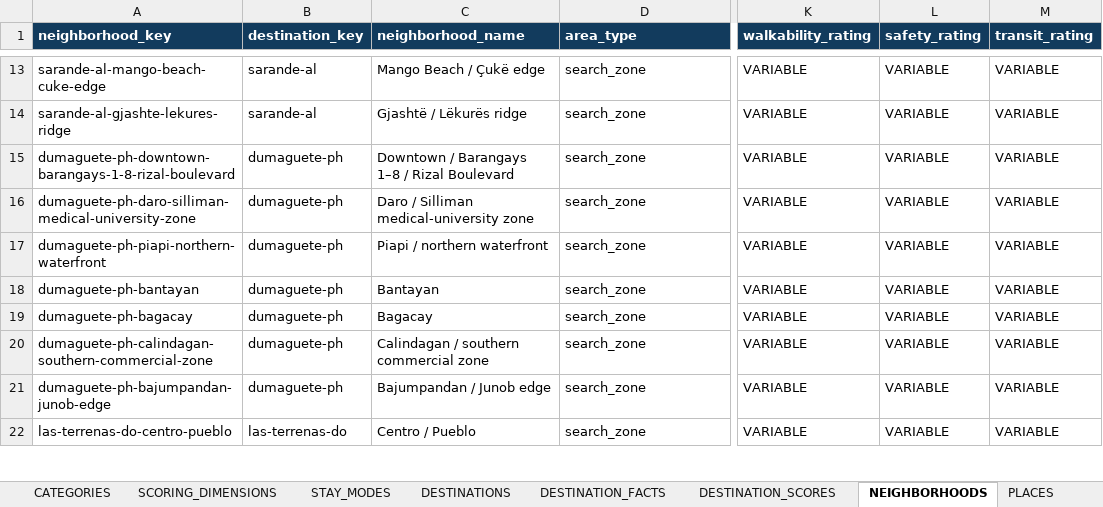
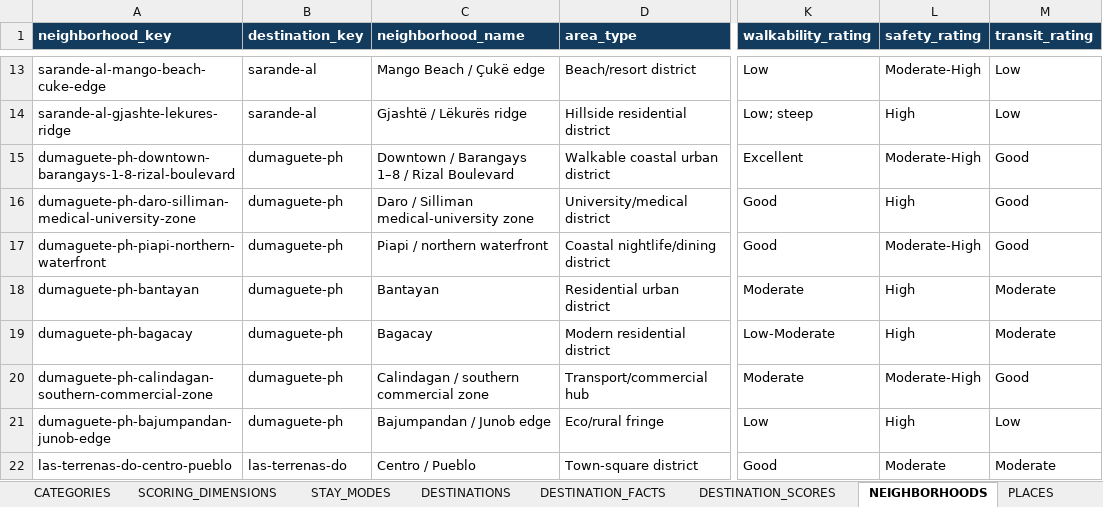
Before and after one commit to cdardano21/horizon-atlas-v2, an Excel workbook: data/DestinationFinderAI_Expansion_Batch_02_5_Destinations_v3.2.xlsx, sheet NEIGHBORHOODS, drawn as a sheet; only a part is shown, gaps mark what is left out; values as stored, in another font and other column widths than the file's, no borders; the diff covers the shown part only; the diff names each change by its address in the sheet, - before the commit and + after, or states it on an @@ line.

```diff
--- a/data/DestinationFinderAI_Expansion_Batch_02_5_Destinations_v3.2.xlsx (sheet NEIGHBORHOODS)
+++ b/data/DestinationFinderAI_Expansion_Batch_02_5_Destinations_v3.2.xlsx (sheet NEIGHBORHOODS)
-D13 (area_type): search_zone
+D13 (area_type): Beach/resort district
-K13 (walkability_rating): VARIABLE
+K13 (walkability_rating): Low
-L13 (safety_rating): VARIABLE
+L13 (safety_rating): Moderate-High
-M13:M14 (transit_rating): VARIABLE
+M13:M14 (transit_rating): Low
-D14 (area_type): search_zone
+D14 (area_type): Hillside residential district
-K14 (walkability_rating): VARIABLE
+K14 (walkability_rating): Low; steep
-L14 (safety_rating): VARIABLE
+L14 (safety_rating): High
-D15 (area_type): search_zone
+D15 (area_type): Walkable coastal urban district
-K15 (walkability_rating): VARIABLE
+K15 (walkability_rating): Excellent
-L15 (safety_rating): VARIABLE
+L15 (safety_rating): Moderate-High
-M15:M17 (transit_rating): VARIABLE
+M15:M17 (transit_rating): Good
-D16 (area_type): search_zone
+D16 (area_type): University/medical district
-K16:K17 (walkability_rating): VARIABLE
+K16:K17 (walkability_rating): Good
-L16 (safety_rating): VARIABLE
+L16 (safety_rating): High
-D17 (area_type): search_zone
+D17 (area_type): Coastal nightlife/dining district
-L17 (safety_rating): VARIABLE
+L17 (safety_rating): Moderate-High
-D18 (area_type): search_zone
+D18 (area_type): Residential urban district
-K18 (walkability_rating): VARIABLE
+K18 (walkability_rating): Moderate
-L18:L19 (safety_rating): VARIABLE
+L18:L19 (safety_rating): High
-M18:M19 (transit_rating): VARIABLE
+M18:M19 (transit_rating): Moderate
-D19 (area_type): search_zone
+D19 (area_type): Modern residential district
-K19 (walkability_rating): VARIABLE
+K19 (walkability_rating): Low-Moderate
-D20 (area_type): search_zone
+D20 (area_type): Transport/commercial hub
-K20 (walkability_rating): VARIABLE
+K20 (walkability_rating): Moderate
-L20 (safety_rating): VARIABLE
+L20 (safety_rating): Moderate-High
-M20 (transit_rating): VARIABLE
+M20 (transit_rating): Good
-D21 (area_type): search_zone
+D21 (area_type): Eco/rural fringe
-K21 (walkability_rating): VARIABLE
+K21 (walkability_rating): Low
-L21 (safety_rating): VARIABLE
+L21 (safety_rating): High
-M21 (transit_rating): VARIABLE
+M21 (transit_rating): Low
-D22 (area_type): search_zone
+D22 (area_type): Town-square district
-K22 (walkability_rating): VARIABLE
+K22 (walkability_rating): Good
-L22 (safety_rating): VARIABLE
+L22 (safety_rating): Moderate
-M22 (transit_rating): VARIABLE
+M22 (transit_rating): Moderate
```
Also changed, not shown: 98 edited cells elsewhere in this sheet, sheet PLACES, 2 other files.
